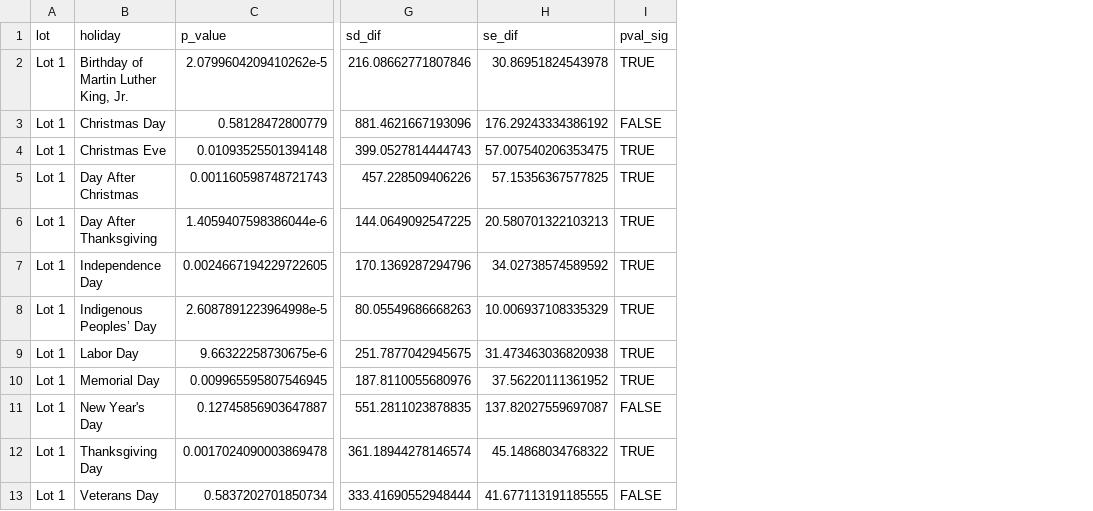
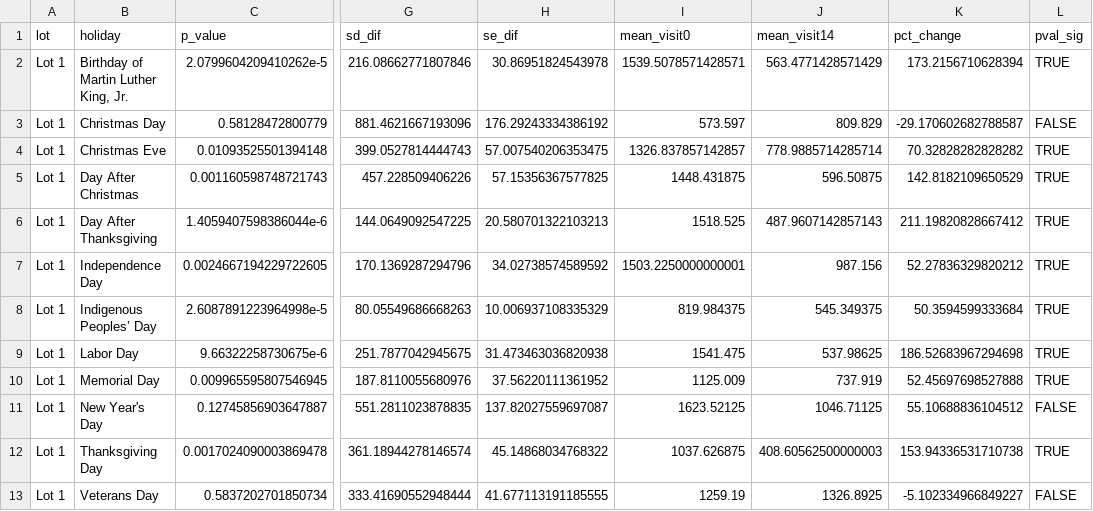
Before and after one commit to llmpandori2/trail_counter_2011_2020, a CSV file: stats/holiday_t_test.csv, drawn as a sheet; only a part is shown, gaps mark what is left out; the diff names each change by its address in the sheet, - before the commit and + after, or states it on an @@ line.

```diff
--- a/stats/holiday_t_test.csv
+++ b/stats/holiday_t_test.csv
+column I (mean_visit0), rows 2-13: 1539.5078571428571 | 573.597 | 1326.837857142857 | 1448.431875 | 1518.525 | 1503.2250000000001 | 819.984375 | 1541.475 | 1125.009 | 1623.52125 | 1037.626875 | 1259.19
+column J (mean_visit14), rows 2-13: 563.4771428571429 | 809.829 | 778.9885714285714 | 596.50875 | 487.9607142857143 | 987.156 | 545.349375 | 537.98625 | 737.919 | 1046.71125 | 408.60562500000003 | 1326.8925
+column K (pct_change), rows 2-13: 173.2156710628394 | -29.170602682788587 | 70.32828282828282 | 142.8182109650529 | 211.19820828667412 | 52.27836329820212 | 50.3594599333684 | 186.52683967294698 | 52.45697698527888 | 55.10688836104512 | 153.94336531710738 | -5.102334966849227
```
Also changed, not shown: stats/fee_free_day_t_test.csv, 22 other files.
